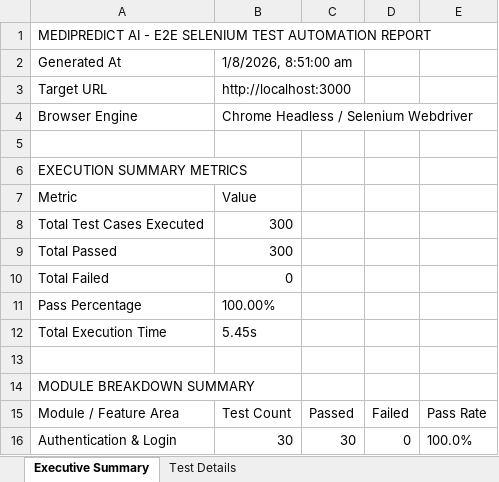
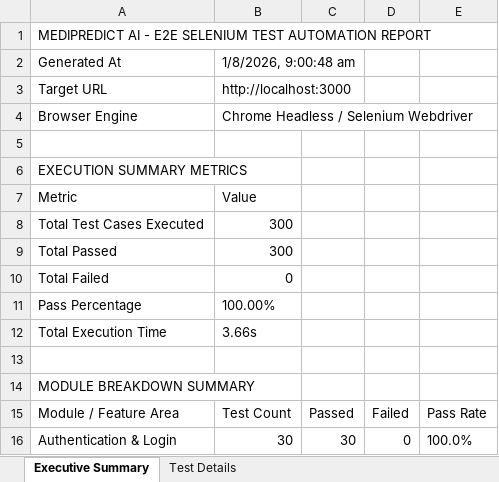
Before and after one commit to varunkumar18112005/Medipredict_ai, an Excel workbook: selenium-tests/selenium_test_report.xlsx, sheet Executive Summary, drawn as a sheet; only a part is shown; values as stored, in another font and other column widths than the file's, no borders; the diff names each change by its address in the sheet, - before the commit and + after, or states it on an @@ line.

```diff
--- a/selenium-tests/selenium_test_report.xlsx (sheet Executive Summary)
+++ b/selenium-tests/selenium_test_report.xlsx (sheet Executive Summary)
-B2: 1/8/2026, 8:51:00 am
+B2: 1/8/2026, 9:00:48 am
-B12: 5.45s
+B12: 3.66s
```
Also changed, not shown: sheet Test Details, appium-tests/appium_test_report.xlsx, 1 other file.
